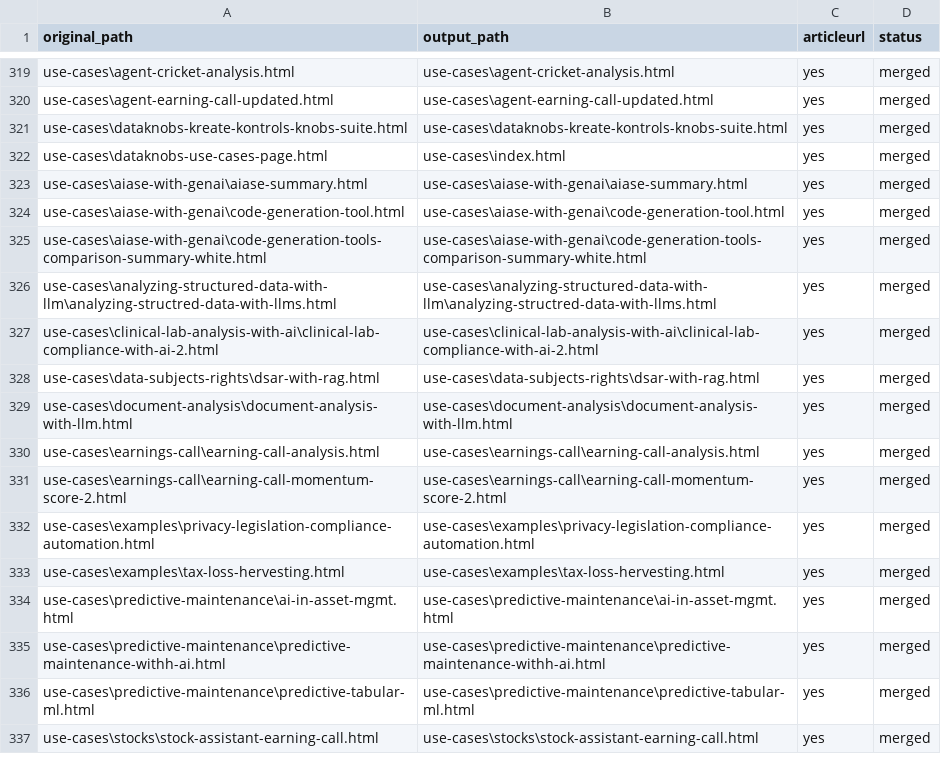
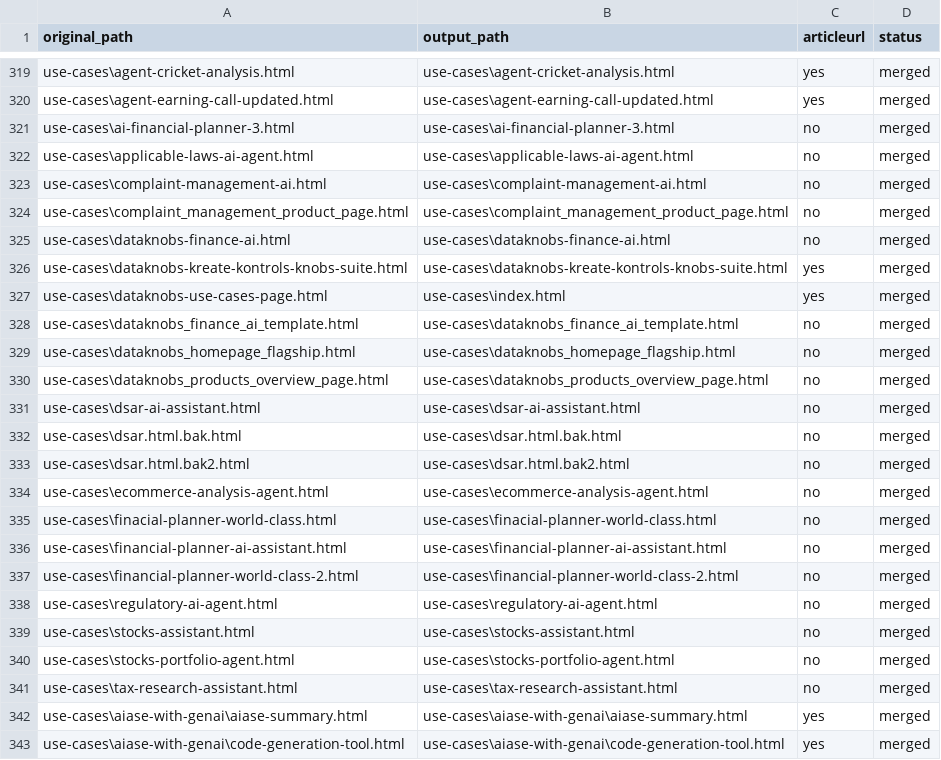
Before and after one commit to create-websites/dataknobs, a CSV file: output/content/renames.csv, drawn as a sheet; only a part is shown, gaps mark what is left out; the shorter side is filled out with more unchanged rows; the diff names each change by its address in the sheet, - before the commit and + after, or states it on an @@ line.

Commit message:
about dataknobs fixed

```diff
--- a/output/content/renames.csv
+++ b/output/content/renames.csv
+row 321: use-cases\ai-financial-planner-3.html | use-cases\ai-financial-planner-3.html | no | merged
+row 322: use-cases\applicable-laws-ai-agent.html | use-cases\applicable-laws-ai-agent.html | no | merged
+row 323: use-cases\complaint-management-ai.html | use-cases\complaint-management-ai.html | no | merged
+row 324: use-cases\complaint_management_product_page.html | use-cases\complaint_management_product_page.html | no | merged
+row 325: use-cases\dataknobs-finance-ai.html | use-cases\dataknobs-finance-ai.html | no | merged
+row 328: use-cases\dataknobs_finance_ai_template.html | use-cases\dataknobs_finance_ai_template.html | no | merged
+row 329: use-cases\dataknobs_homepage_flagship.html | use-cases\dataknobs_homepage_flagship.html | no | merged
+row 330: use-cases\dataknobs_products_overview_page.html | use-cases\dataknobs_products_overview_page.html | no | merged
+row 331: use-cases\dsar-ai-assistant.html | use-cases\dsar-ai-assistant.html | no | merged
+row 332: use-cases\dsar.html.bak.html | use-cases\dsar.html.bak.html | no | merged
+row 333: use-cases\dsar.html.bak2.html | use-cases\dsar.html.bak2.html | no | merged
+row 334: use-cases\ecommerce-analysis-agent.html | use-cases\ecommerce-analysis-agent.html | no | merged
+row 335: use-cases\finacial-planner-world-class.html | use-cases\finacial-planner-world-class.html | no | merged
+row 336: use-cases\financial-planner-ai-assistant.html | use-cases\financial-planner-ai-assistant.html | no | merged
+row 337: use-cases\financial-planner-world-class-2.html | use-cases\financial-planner-world-class-2.html | no | merged
+row 338: use-cases\regulatory-ai-agent.html | use-cases\regulatory-ai-agent.html | no | merged
+row 339: use-cases\stocks-assistant.html | use-cases\stocks-assistant.html | no | merged
+row 340: use-cases\stocks-portfolio-agent.html | use-cases\stocks-portfolio-agent.html | no | merged
+row 341: use-cases\tax-research-assistant.html | use-cases\tax-research-assistant.html | no | merged
```
Also changed, not shown: 21 other files.
